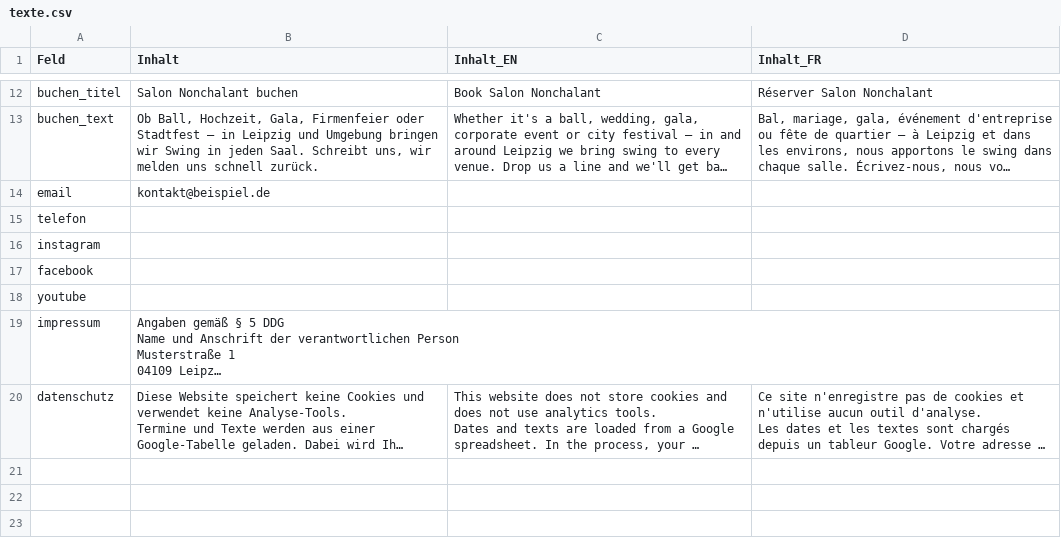
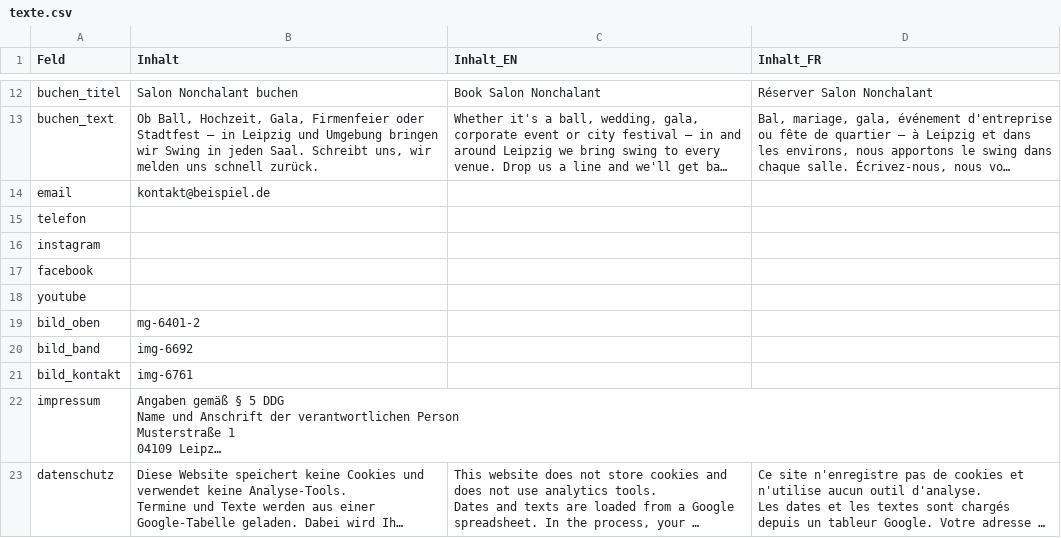
Before and after one commit to lucakucznierz/SalonNonchalant, a CSV file: public/data/texte.csv, drawn as a sheet; only a part is shown, gaps mark what is left out; long unchanged cells end in …; the diff names each change by its address in the sheet, - before the commit and + after, or states it on an @@ line.

```diff
--- a/public/data/texte.csv
+++ b/public/data/texte.csv
+row 19: bild_oben | mg-6401-2
+row 20: bild_band | img-6692
+row 21: bild_kontakt | img-6761
```
Also changed, not shown: 6 other files.
